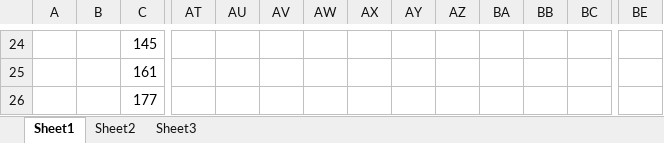
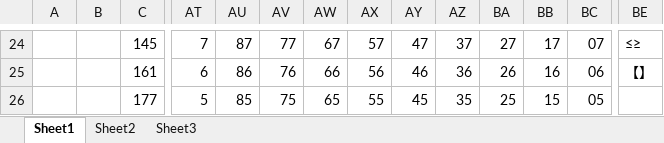
Before and after one commit to hbsxcjp/ChineseChess, an Excel workbook: chessboard.xlsx, sheet Sheet1, drawn as a sheet; only a part is shown, gaps mark what is left out; values as stored, in another font and other column widths than the file's, no cell formats; the diff covers the shown part only; the diff names each change by its address in the sheet, - before the commit and + after, or states it on an @@ line.

```diff
--- a/chessboard.xlsx (sheet Sheet1)
+++ b/chessboard.xlsx (sheet Sheet1)
-AT24: (empty)
+AT24: 7
-AU24: (empty)
+AU24: 87
-AV24: (empty)
+AV24: 77
-AW24: (empty)
+AW24: 67
-AX24: (empty)
+AX24: 57
-AY24: (empty)
+AY24: 47
-AZ24: (empty)
+AZ24: 37
-BA24: (empty)
+BA24: 27
-BB24: (empty)
+BB24: 17
-BC24: (empty)
+BC24: 07
-BE24: (empty)
+BE24: ≤≥
-AT25: (empty)
+AT25: 6
-AU25: (empty)
+AU25: 86
-AV25: (empty)
+AV25: 76
-AW25: (empty)
+AW25: 66
-AX25: (empty)
+AX25: 56
-AY25: (empty)
+AY25: 46
-AZ25: (empty)
+AZ25: 36
-BA25: (empty)
+BA25: 26
-BB25: (empty)
+BB25: 16
-BC25: (empty)
+BC25: 06
-BE25: (empty)
+BE25: 【】
-AT26: (empty)
+AT26: 5
-AU26: (empty)
+AU26: 85
-AV26: (empty)
+AV26: 75
-AW26: (empty)
+AW26: 65
-AX26: (empty)
+AX26: 55
-AY26: (empty)
+AY26: 45
-AZ26: (empty)
+AZ26: 35
-BA26: (empty)
+BA26: 25
-BB26: (empty)
+BB26: 15
-BC26: (empty)
+BC26: 05
```
Also changed, not shown: 3 added rows and 63 edited cells elsewhere in this sheet, cell formats, 9 other files.
